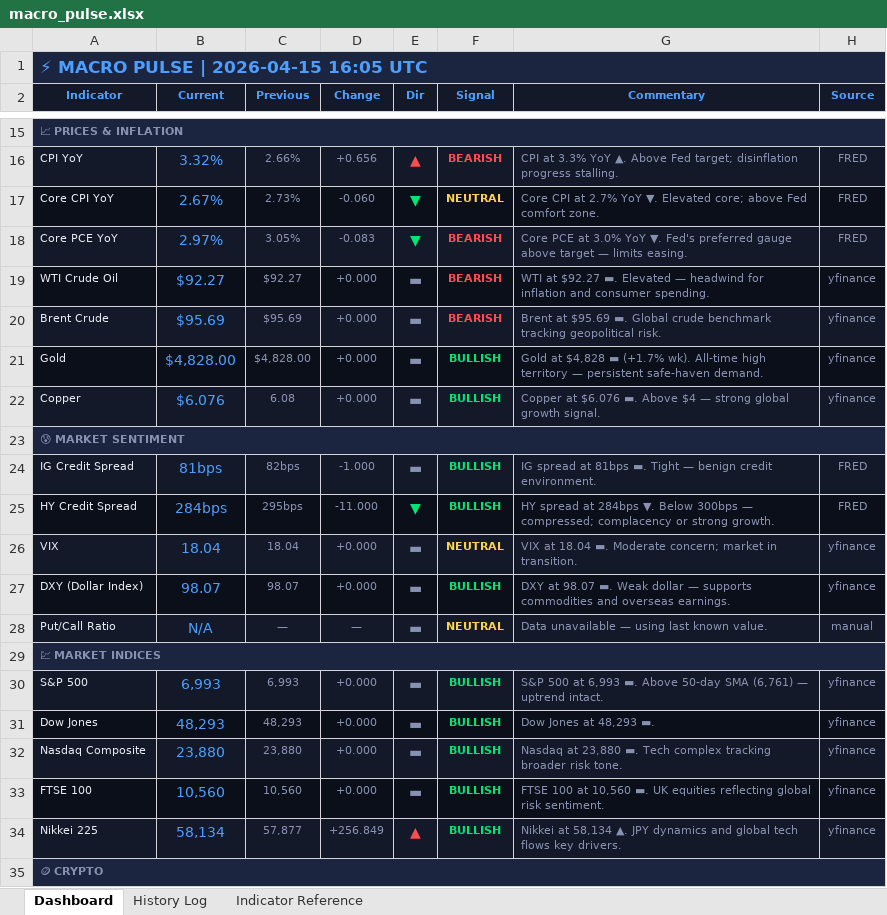
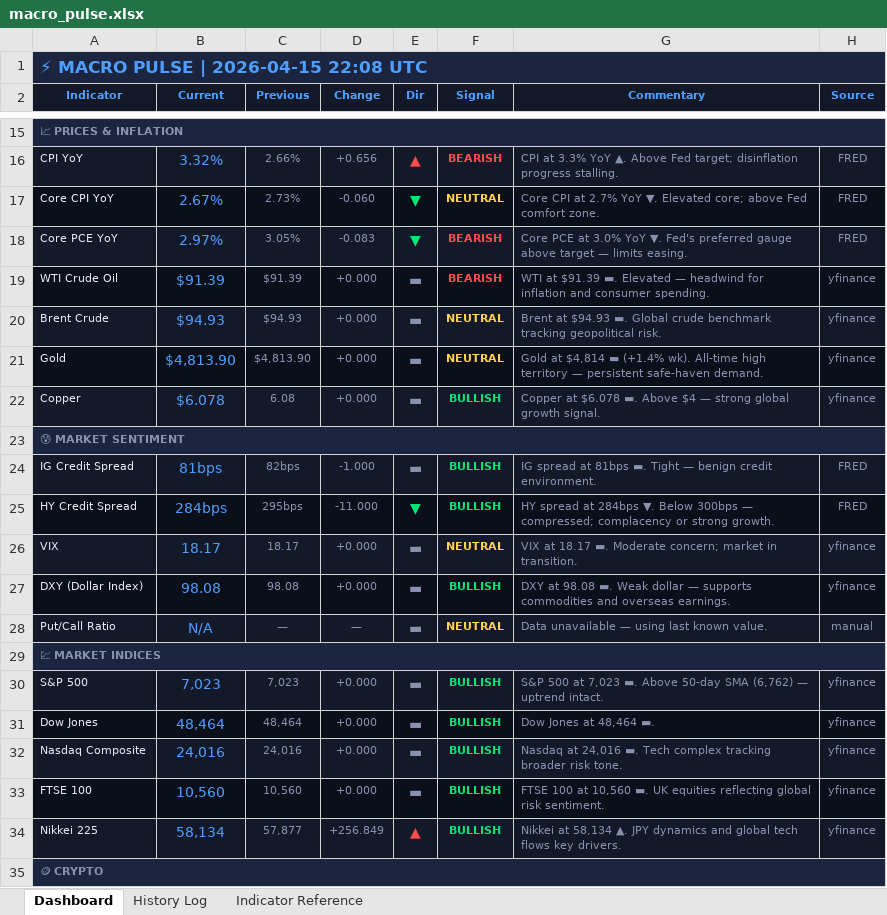
Before and after one commit to 3243dwon/Macro, an Excel workbook: macro_pulse.xlsx, sheet Dashboard, drawn as a sheet; only a part is shown, gaps mark what is left out; values as stored, in another font and other column widths than the file's, no borders; the diff covers the shown part only; the diff names each change by its address in the sheet, - before the commit and + after, or states it on an @@ line.

```diff
--- a/macro_pulse.xlsx (sheet Dashboard)
+++ b/macro_pulse.xlsx (sheet Dashboard)
-A1 (Indicator): ⚡ MACRO PULSE | 2026-04-15 16:05 UTC
+A1 (Indicator): ⚡ MACRO PULSE | 2026-04-15 22:08 UTC
-B19 (Current): $92.27
+B19 (Current): $91.39
-C19 (Previous): $92.27
+C19 (Previous): $91.39
-G19 (Commentary): WTI at $92.27 ▬. Elevated…
+G19 (Commentary): WTI at $91.39 ▬. Elevated…
-B20 (Current): $95.69
+B20 (Current): $94.93
-C20 (Previous): $95.69
+C20 (Previous): $94.93
-F20 (Signal): BEARISH
+F20 (Signal): NEUTRAL
-F20 text colour: #FF4D4D
+F20 text colour: #FFD24D
-G20 (Commentary): Brent at $95.69 ▬. Global…
+G20 (Commentary): Brent at $94.93 ▬. Global…
-B21 (Current): $4,828.00
+B21 (Current): $4,813.90
-C21 (Previous): $4,828.00
+C21 (Previous): $4,813.90
-F21 (Signal): BULLISH
+F21 (Signal): NEUTRAL
-F21 text colour: #00E676
+F21 text colour: #FFD24D
-G21 (Commentary): Gold at $4,828 ▬ (+1.7% wk). All-time…
+G21 (Commentary): Gold at $4,814 ▬ (+1.4% wk). All-time…
-B22 (Current): $6.076
+B22 (Current): $6.078
-G22 (Commentary): Copper at $6.076 ▬. Above…
+G22 (Commentary): Copper at $6.078 ▬. Above…
-B26 (Current): 18.04
+B26 (Current): 18.17
-C26 (Previous): 18.04
+C26 (Previous): 18.17
-G26 (Commentary): VIX at 18.04 ▬. Moderate…
+G26 (Commentary): VIX at 18.17 ▬. Moderate…
-B27 (Current): 98.07
+B27 (Current): 98.08
-C27 (Previous): 98.07
+C27 (Previous): 98.08
-G27 (Commentary): DXY at 98.07 ▬. Weak…
+G27 (Commentary): DXY at 98.08 ▬. Weak…
-B30 (Current): 6,993
+B30 (Current): 7,023
-C30 (Previous): 6,993
+C30 (Previous): 7,023
-G30 (Commentary): …500 at 6,993 ▬. Above 50-day SMA (6,761) — uptrend…
+G30 (Commentary): …500 at 7,023 ▬. Above 50-day SMA (6,762) — uptrend…
-B31 (Current): 48,293
+B31 (Current): 48,464
-C31 (Previous): 48,293
+C31 (Previous): 48,464
-G31 (Commentary): Dow Jones at 48,293 ▬.
+G31 (Commentary): Dow Jones at 48,464 ▬.
-B32 (Current): 23,880
+B32 (Current): 24,016
-C32 (Previous): 23,880
+C32 (Previous): 24,016
-G32 (Commentary): Nasdaq at 23,880 ▬. Tech…
+G32 (Commentary): Nasdaq at 24,016 ▬. Tech…
```
Also changed, not shown: 26 edited cells and cell formats elsewhere in this sheet, sheet History Log, 2 other files.
